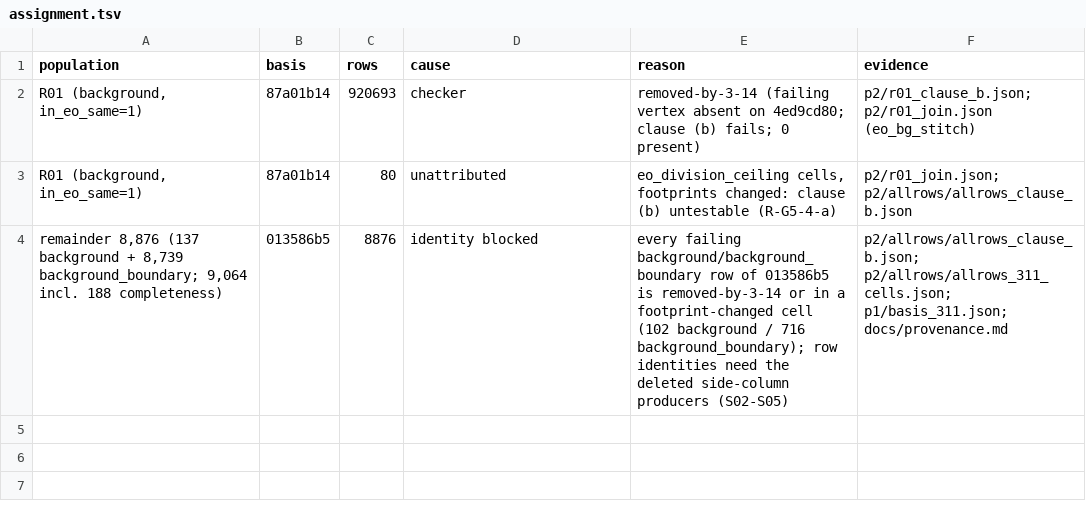
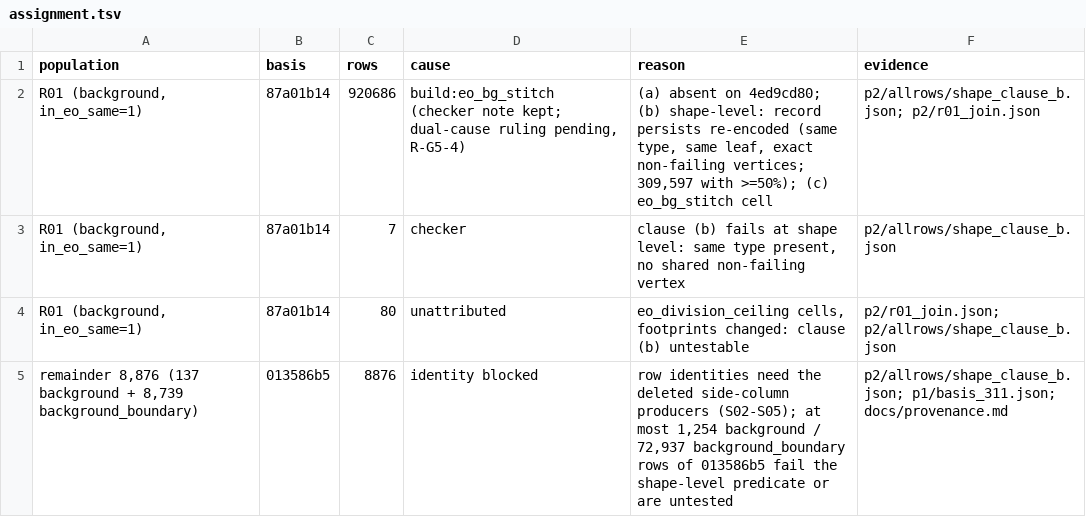
Before and after one commit to codyhamilton/open-pajero-maps, a TSV file: docs/plans/04-c-core-orchestration/triage/historical_bg/p2/assignment.tsv, drawn as a sheet.

Commit message:
plan 39 P2 rework (review F1-F8): shape-level clause (b) - R01 exclusivity disproven by count (920,686 rows satisfy build-fixed; dual-cause ruling raised), R-G5-4 stays open; scratch-39 BOM; cause_table/OVERVIEW/rules note/residuals corrected
Workflow-Phase: 39-historical-bg-cause-counterfactual-ledger:2

```diff
--- a/docs/plans/04-c-core-orchestration/triage/historical_bg/p2/assignment.tsv
+++ b/docs/plans/04-c-core-orchestration/triage/historical_bg/p2/assignment.tsv
@@ -1,4 +1,5 @@
 population	basis	rows	cause	reason	evidence
-R01 (background, in_eo_same=1)	87a01b14	920693	checker	removed-by-3-14 (failing vertex absent on 4ed9cd80; clause (b) fails; 0 present)	p2/r01_clause_b.json; p2/r01_join.json (eo_bg_stitch)
-R01 (background, in_eo_same=1)	87a01b14	80	unattributed	eo_division_ceiling cells, footprints changed: clause (b) untestable (R-G5-4-a)	p2/r01_join.json; p2/allrows/allrows_clause_b.json
-remainder 8,876 (137 background + 8,739 background_boundary; 9,064 incl. 188 completeness)	013586b5	8876	identity blocked	every failing background/background_boundary row of 013586b5 is removed-by-3-14 or in a footprint-changed cell (102 background / 716 background_boundary); row identities need the deleted side-column producers (S02-S05)	p2/allrows/allrows_clause_b.json; p2/allrows/allrows_311_cells.json; p1/basis_311.json; docs/provenance.md
+R01 (background, in_eo_same=1)	87a01b14	920686	build:eo_bg_stitch (checker note kept; dual-cause ruling pending, R-G5-4)	(a) absent on 4ed9cd80; (b) shape-level: record persists re-encoded (same type, same leaf, exact non-failing vertices; 309,597 with >=50%); (c) eo_bg_stitch cell	p2/allrows/shape_clause_b.json; p2/r01_join.json
+R01 (background, in_eo_same=1)	87a01b14	7	checker	clause (b) fails at shape level: same type present, no shared non-failing vertex	p2/allrows/shape_clause_b.json
+R01 (background, in_eo_same=1)	87a01b14	80	unattributed	eo_division_ceiling cells, footprints changed: clause (b) untestable	p2/r01_join.json; p2/allrows/shape_clause_b.json
+remainder 8,876 (137 background + 8,739 background_boundary)	013586b5	8876	identity blocked	row identities need the deleted side-column producers (S02-S05); at most 1,254 background / 72,937 background_boundary rows of 013586b5 fail the shape-level predicate or are untested	p2/allrows/shape_clause_b.json; p1/basis_311.json; docs/provenance.md
```
Also changed, not shown: docs/plans/04-c-core-orchestration/triage/phase3_synthesis/residuals.tsv, 8 other files.
